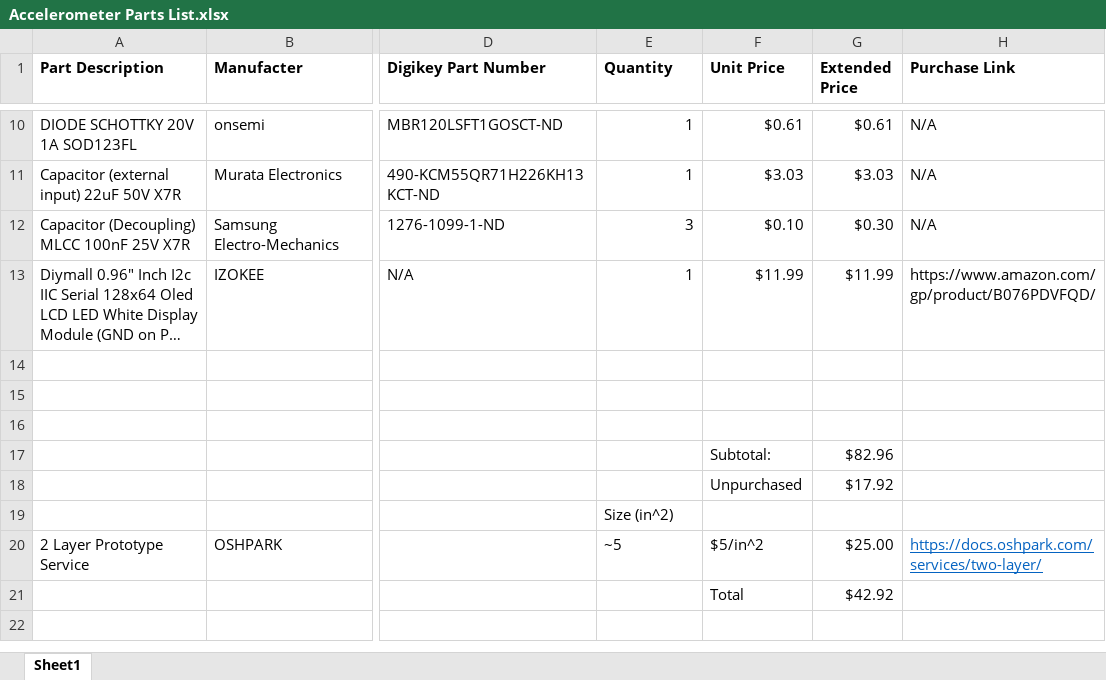
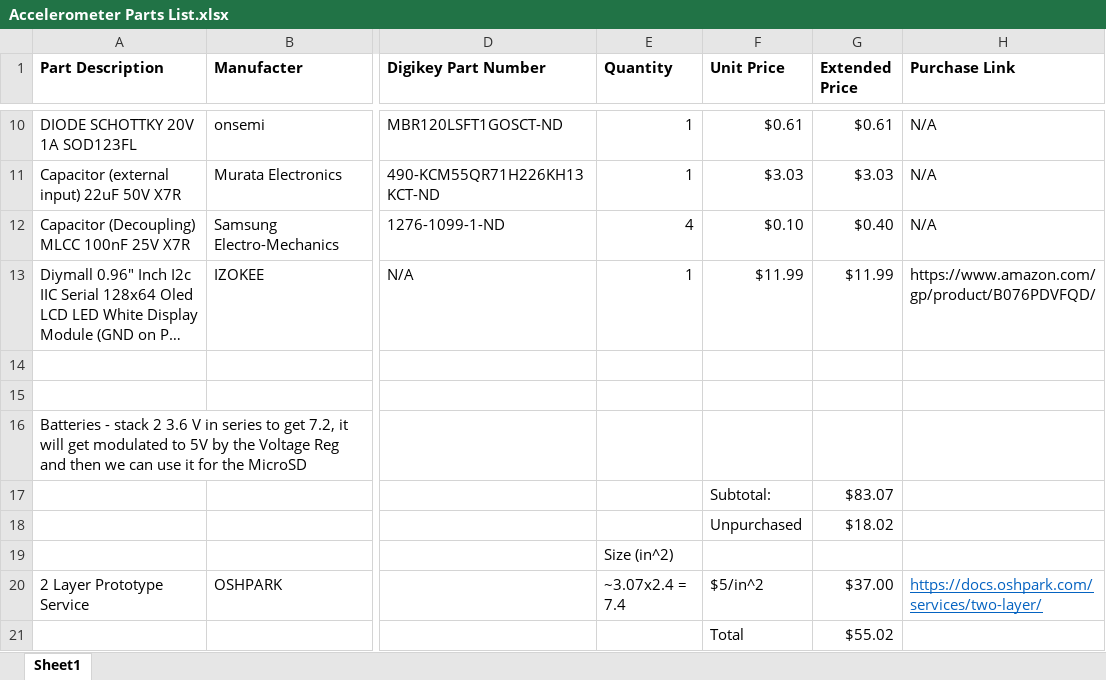
Before and after one commit to JamesRop/VIMS-Accelerometer-PCB, an Excel workbook: Accelerometer Parts List.xlsx, sheet Sheet1, drawn as a sheet; only a part is shown, gaps mark what is left out; long unchanged cells end in …; values as stored, in another font and other column widths than the file's, no borders; the diff names each change by its address in the sheet, - before the commit and + after, or states it on an @@ line.

Commit message:
Add files via upload

```diff
--- a/Accelerometer Parts List.xlsx (sheet Sheet1)
+++ b/Accelerometer Parts List.xlsx (sheet Sheet1)
-E12 (Quantity): 3
+E12 (Quantity): 4
-G12 (Extended Price): $0.30
+G12 (Extended Price): $0.40
-A16 (Part Description): (empty)
+A16 (Part Description): Batteries - stack 2 3.6 V in series to get 7.2, it will get modulated to 5V by the Voltage Reg and then we can use it for the MicroSD
-G17 (Extended Price): $82.96
+G17 (Extended Price): $83.07
-G18 (Extended Price): $17.92
+G18 (Extended Price): $18.02
-E20 (Quantity): ~5
+E20 (Quantity): ~3.07x2.4 = 7.4
-G20 (Extended Price): $25.00
+G20 (Extended Price): $37.00
-G21 (Extended Price): $42.92
+G21 (Extended Price): $55.02
```
